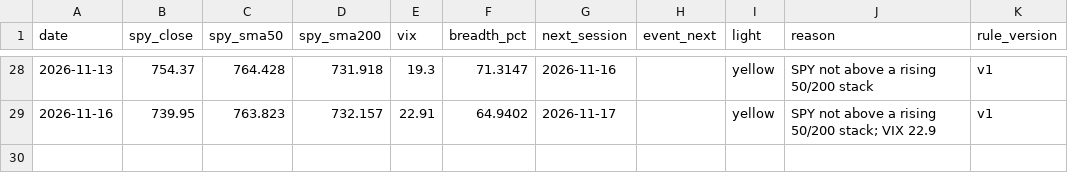
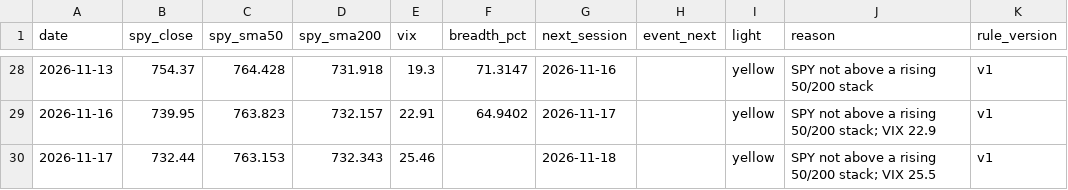
Before and after one commit to Topcat357/Strong-Stock-Lab, a CSV file: data/macro.csv, drawn as a sheet; only a part is shown, gaps mark what is left out; the diff names each change by its address in the sheet, - before the commit and + after, or states it on an @@ line.

```diff
--- a/data/macro.csv
+++ b/data/macro.csv
+row 30: 2026-11-17 | 732.44 | 763.153 | 732.343 | 25.46 |  | 2026-11-18 |  | yellow | SPY not above a rising 50/200 stack; VIX 25.5 | v1
```
Also changed, not shown: data/news_tags.csv, data/setups.csv, 5 other files.
